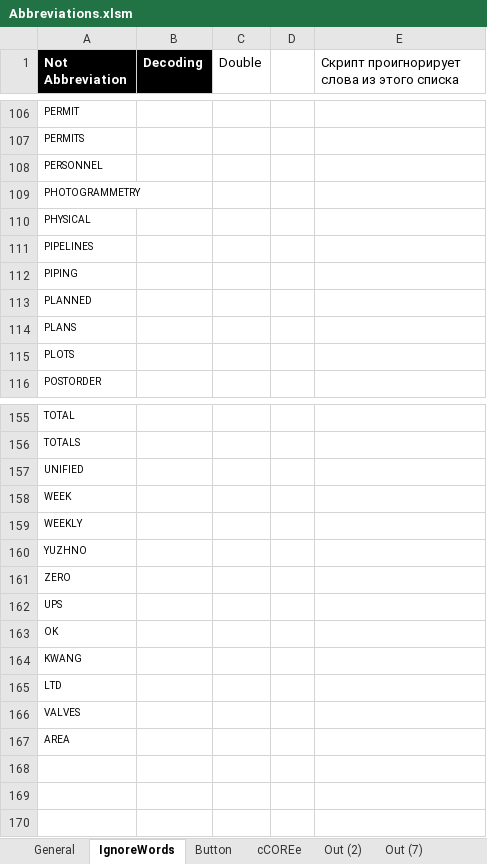
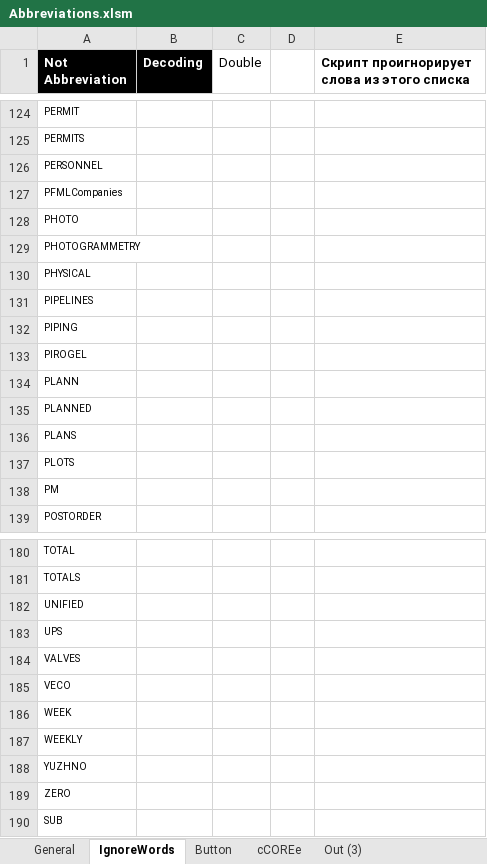
Before and after one commit to DeMoZ/Abbreviations, an Excel workbook: Abbreviations.xlsm, sheet IgnoreWords, drawn as a sheet; only a part is shown, gaps mark what is left out; values as stored, in another font and other column widths than the file's, no borders; table styles not drawn; addresses are those after the commit; the diff covers the shown part only; the diff names each change by its address in the sheet, - before the commit and + after, or states it on an @@ line.

Commit message:
Added number ignoring
Capitalised word ignored if has numbers

Added btn for make list with two columns of words on sheet

```diff
--- a/Abbreviations.xlsm (sheet IgnoreWords)
+++ b/Abbreviations.xlsm (sheet IgnoreWords)
-sheet tab: Out (2)
-sheet tab: Out (7)
-E1 bold: off
+E1 bold: on
+row 127: PFMLCompanies
+row 128: PHOTO
+row 133: PIROGEL
+row 134: PLANN
+row 138: PM
+row 183: UPS
@@ row 166 moved to row 184: VALVES @@
+row 185: VECO
-A190 (Not Abbreviation): UPS
+A190 (Not Abbreviation): SUB
@@ row 163 moved to row 118: OK @@
@@ row 164 moved to row 93: KWANG @@
@@ row 165 moved to row 98: LTD @@
@@ row 167 moved to row 7: AREA @@
```
Also changed, not shown: 16 added rows elsewhere in this sheet, sheet Out (3), sheet General, formulas that keep their value, charts or pictures.
